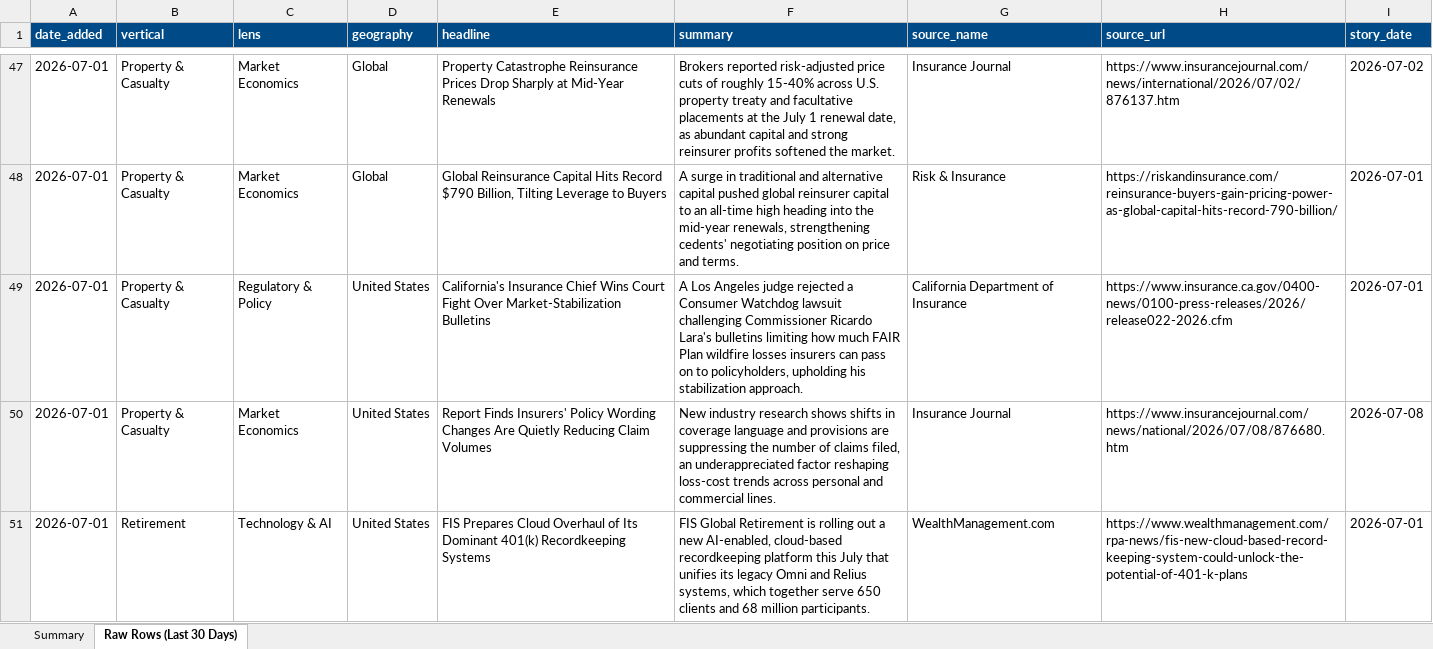
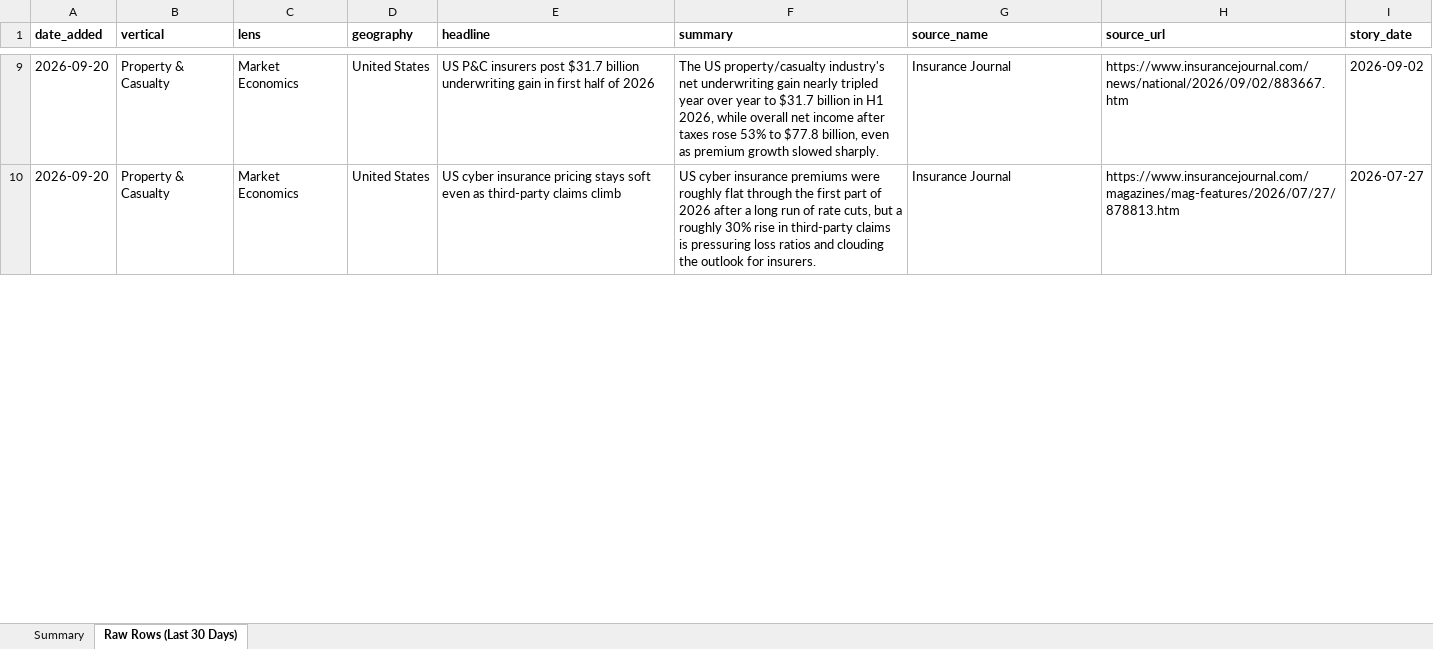
Before and after one commit to dsivakumar81/DailyIndustryBrief, an Excel workbook: cockpit-data/story-log-last30days.xlsx, sheet Raw Rows (Last 30 Days), drawn as a sheet; only a part is shown, gaps mark what is left out; values as stored, in another font and other column widths than the file's, no borders; removed rows and columns are numbered as before the commit, all else as after; the diff covers the shown part only; the diff names each change by its address in the sheet, - before the commit and + after, or states it on an @@ line.

```diff
--- a/cockpit-data/story-log-last30days.xlsx (sheet Raw Rows (Last 30 Days))
+++ b/cockpit-data/story-log-last30days.xlsx (sheet Raw Rows (Last 30 Days))
@@ A1:I1 fill: #004B87 → none, text colour: #FFFFFF → black @@
-A9 (date_added): 2026-07-01
+A9 (date_added): 2026-09-20
-D9 (geography): Global
+D9 (geography): United States
-E9 (headline): Property Catastrophe Reinsurance Prices Drop Sharply at Mid-Year Renewals
+E9 (headline): US P&C insurers post $31.7 billion underwriting gain in first half of 2026
-F9 (summary): Brokers reported risk-adjusted price cuts of roughly 15-40% across U.S. property treaty and facultative placements at the July 1 renewal date, as abundant capital and strong reinsurer profits softened the market.
+F9 (summary): The US property/casualty industry's net underwriting gain nearly tripled year over year to $31.7 billion in H1 2026, while overall net income after taxes rose 53% to $77.8 billion, even as premium growth slowed sharply.
-H9 (source_url): https://www.insurancejournal.com/news/international/2026/07/02/876137.htm
+H9 (source_url): https://www.insurancejournal.com/news/national/2026/09/02/883667.htm
-I9 (story_date): 2026-07-02
+I9 (story_date): 2026-09-02
-row 48: 2026-07-01 | Property & Casualty | Market Economics | Global | Global Reinsurance Capital Hits Record $790 Billion, Tilting Leverage to Buyers | A surge in traditional and alternative capital pushed global reinsurer capital to an all-time high heading into the mid-year renewals, strengthening cedents' negotiating position on price and terms. | Risk & Insurance | https://riskandinsurance.com/reinsurance-buyers-gain-pricing-power-as-global-capital-hits-record-790-billion/ | 2026-07-01
-row 49: 2026-07-01 | Property & Casualty | Regulatory & Policy | United States | California's Insurance Chief Wins Court Fight Over Market-Stabilization Bulletins | A Los Angeles judge rejected a Consumer Watchdog lawsuit challenging Commissioner Ricardo Lara's bulletins limiting how much FAIR Plan wildfire losses insurers can pass on to policyholders, upholding his stabilization approach. | California Department of Insurance | https://www.insurance.ca.gov/0400-news/0100-press-releases/2026/release022-2026.cfm | 2026-07-01
-A10 (date_added): 2026-07-01
+A10 (date_added): 2026-09-20
-E10 (headline): Report Finds Insurers' Policy Wording Changes Are Quietly Reducing Claim Volumes
+E10 (headline): US cyber insurance pricing stays soft even as third-party claims climb
-F10 (summary): New industry research shows shifts in coverage language and provisions are suppressing the number of claims filed, an underappreciated factor reshaping loss-cost trends across personal and commercial lines.
+F10 (summary): US cyber insurance premiums were roughly flat through the first part of 2026 after a long run of rate cuts, but a roughly 30% rise in third-party claims is pressuring loss ratios and clouding the outlook for insurers.
-H10 (source_url): https://www.insurancejournal.com/news/national/2026/07/08/876680.htm
+H10 (source_url): https://www.insurancejournal.com/magazines/mag-features/2026/07/27/878813.htm
-I10 (story_date): 2026-07-08
+I10 (story_date): 2026-07-27
-row 51: 2026-07-01 | Retirement | Technology & AI | United States | FIS Prepares Cloud Overhaul of Its Dominant 401(k) Recordkeeping Systems | FIS Global Retirement is rolling out a new AI-enabled, cloud-based recordkeeping platform this July that unifies its legacy Omni and Relius systems, which together serve 650 clients and 68 million participants. | WealthManagement.com | https://www.wealthmanagement.com/rpa-news/fis-new-cloud-based-record-keeping-system-could-unlock-the-potential-of-401-k-plans | 2026-07-01
```
Also changed, not shown: 16 added rows, 181 removed rows and 67 edited cells elsewhere in this sheet, sheet Summary, 3 other files.
